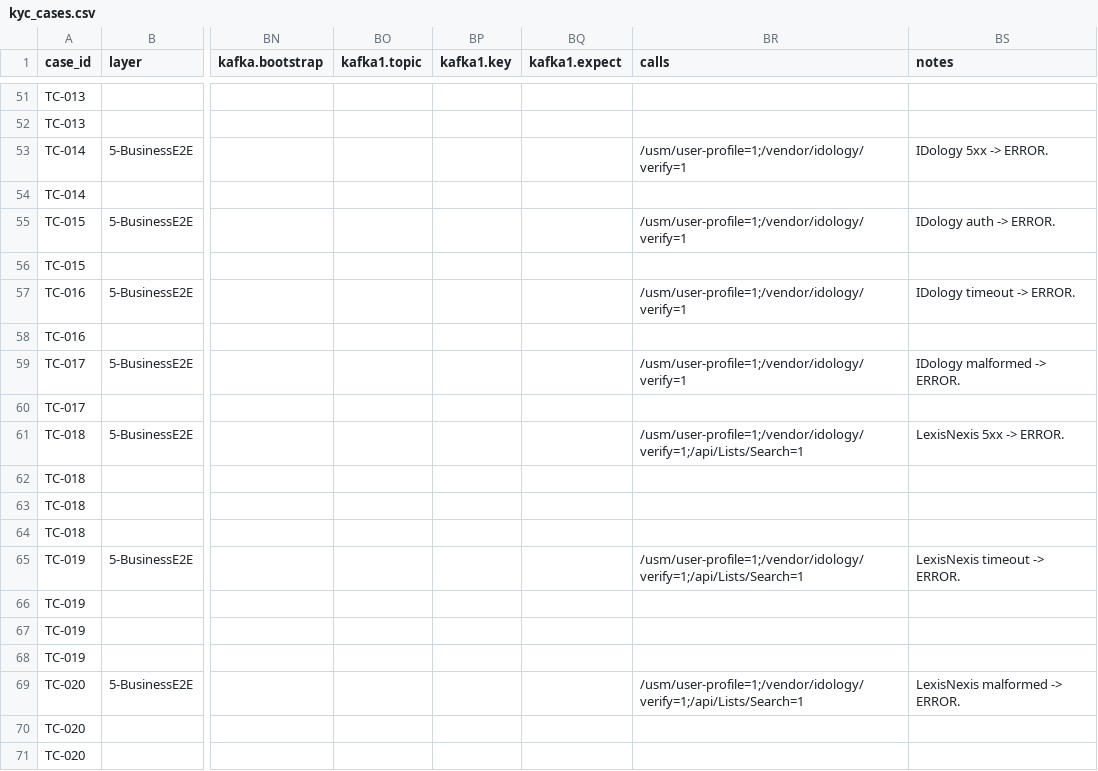
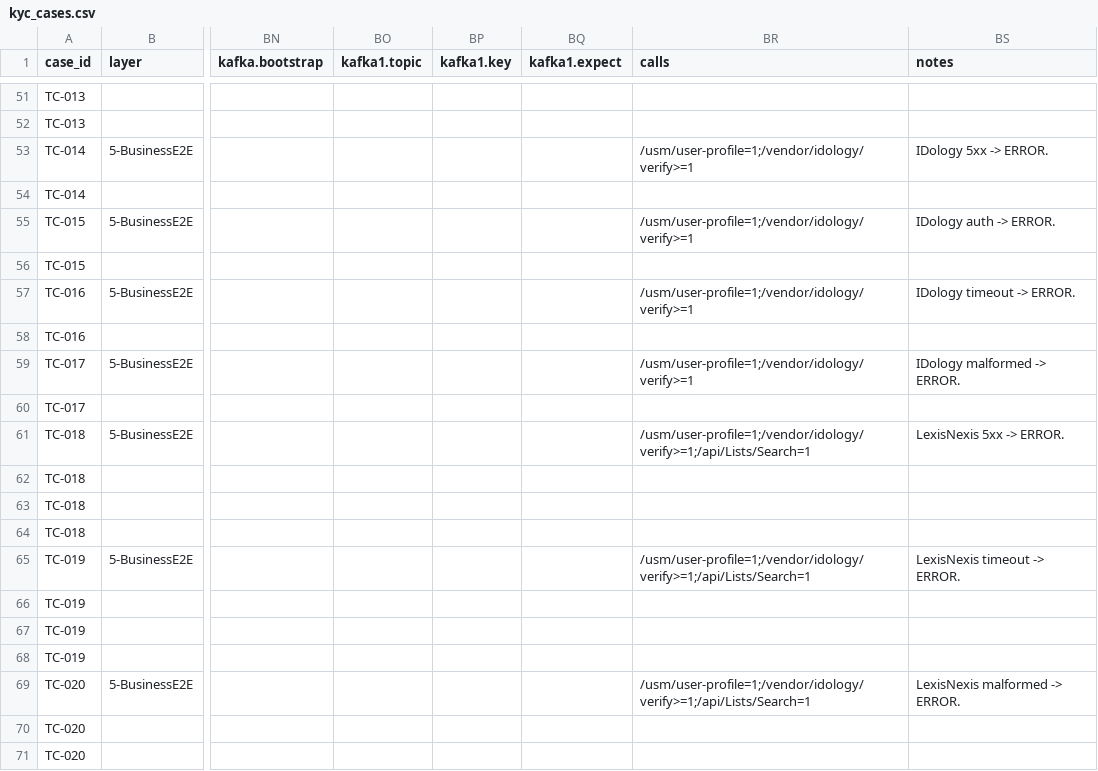
Before and after one commit to BrightMoney-AI/brightmoney-mock-uks, a CSV file: data/kyc_cases.csv, drawn as a sheet; only a part is shown, gaps mark what is left out; the diff covers the shown part only; the diff names each change by its address in the sheet, - before the commit and + after, or states it on an @@ line.

Commit message:
Update KYC cases and test suite CSV files with new scenarios and response structures
- Modified existing KYC cases to adjust flow IDs and enhance error handling scenarios.
- Introduced a new CSV file for KYC cases, including detailed metadata for various API call scenarios.
- Updated response structures and expected statuses to improve testing accuracy and verification processes.

```diff
--- a/data/kyc_cases.csv
+++ b/data/kyc_cases.csv
-BR53 (calls): /usm/user-profile=1;/vendor/idology/verify=1
+BR53 (calls): /usm/user-profile=1;/vendor/idology/verify>=1
-BR55 (calls): /usm/user-profile=1;/vendor/idology/verify=1
+BR55 (calls): /usm/user-profile=1;/vendor/idology/verify>=1
-BR57 (calls): /usm/user-profile=1;/vendor/idology/verify=1
+BR57 (calls): /usm/user-profile=1;/vendor/idology/verify>=1
-BR59 (calls): /usm/user-profile=1;/vendor/idology/verify=1
+BR59 (calls): /usm/user-profile=1;/vendor/idology/verify>=1
-BR61 (calls): /usm/user-profile=1;/vendor/idology/verify=1;/api/Lists/Search=1
+BR61 (calls): /usm/user-profile=1;/vendor/idology/verify>=1;/api/Lists/Search=1
-BR65 (calls): /usm/user-profile=1;/vendor/idology/verify=1;/api/Lists/Search=1
+BR65 (calls): /usm/user-profile=1;/vendor/idology/verify>=1;/api/Lists/Search=1
-BR69 (calls): /usm/user-profile=1;/vendor/idology/verify=1;/api/Lists/Search=1
+BR69 (calls): /usm/user-profile=1;/vendor/idology/verify>=1;/api/Lists/Search=1
```
Also changed, not shown: 5 edited cells elsewhere in this file, data/kyc_cases_new.csv, data/test_suite_full.csv, 1 other file.
